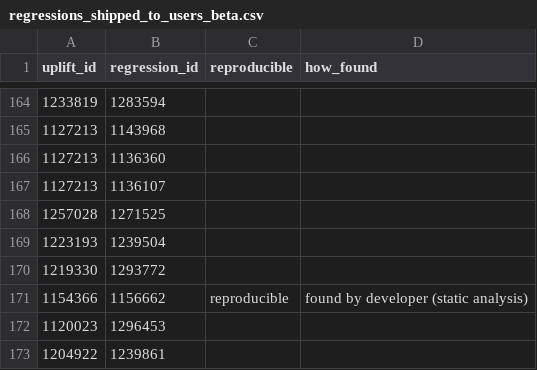
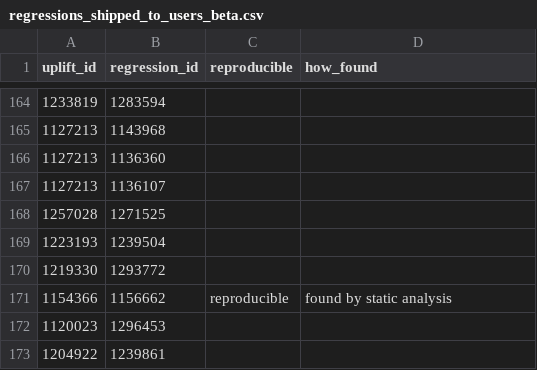
Before and after one commit to marco-c/uplift-analysis, a CSV file: manual_classification/regressions_shipped_to_users_beta.csv, drawn as a sheet; only a part is shown, gaps mark what is left out.

Commit message:
Fix a classification to use the right category

```diff
--- a/manual_classification/regressions_shipped_to_users_beta.csv
+++ b/manual_classification/regressions_shipped_to_users_beta.csv
@@ -170,3 +170,3 @@ uplift_id,regression_id,reproducible,how_found
 1219330,1293772,,
-1154366,1156662,reproducible,found by developer (static analysis)
+1154366,1156662,reproducible,found by static analysis
 1120023,1296453,,
```
